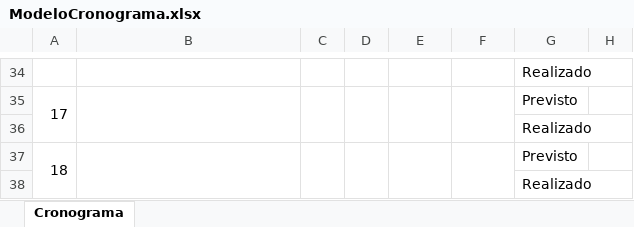
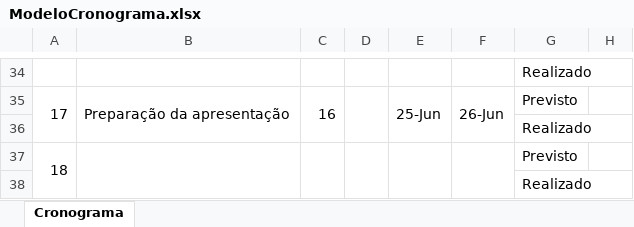
Before and after one commit to JDavidSMoreno/Projeto-integrador-1-TADS, an Excel workbook: Documentacao/ModeloCronograma.xlsx, sheet Cronograma, drawn as a sheet; only a part is shown, gaps mark what is left out; values as stored, in another font and other column widths than the file's, no cell formats; the diff covers the shown part only; the diff names each change by its address in the sheet, - before the commit and + after, or states it on an @@ line.

```diff
--- a/Documentacao/ModeloCronograma.xlsx (sheet Cronograma)
+++ b/Documentacao/ModeloCronograma.xlsx (sheet Cronograma)
-B35: (empty)
+B35: Preparação da apresentação
-C35: (empty)
+C35: 16
-E35: (empty)
+E35: 25-Jun
-F35: (empty)
+F35: 26-Jun
```
Also changed, not shown: 64 edited cells elsewhere in this sheet, cell formats, 2 other files.
